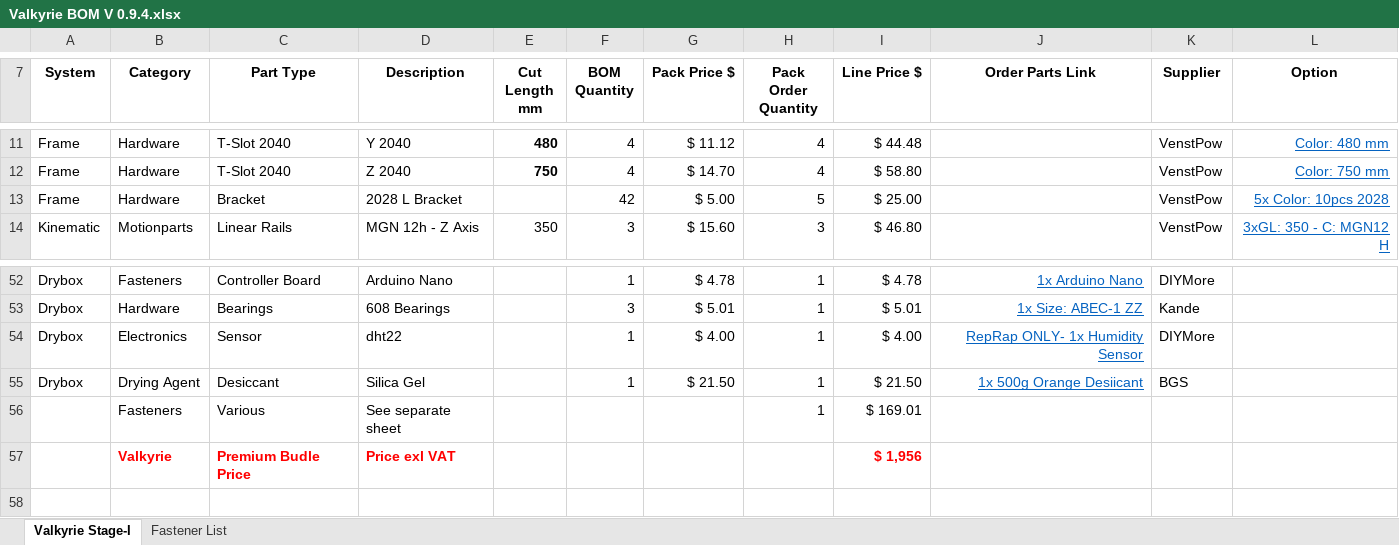
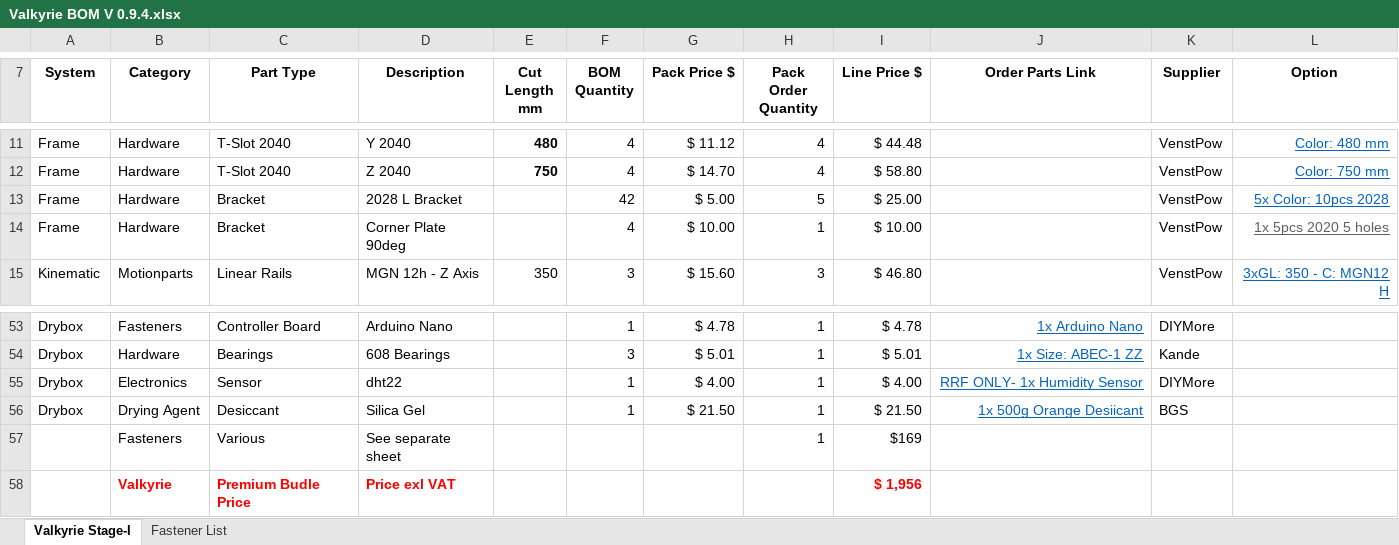
Before and after one commit to RoyBerntsenDesign/Project-Valkyrie, an Excel workbook: Document Library/Bill Of Materials/Valkyrie BOM V 0.9.4.xlsx, sheet Valkyrie Stage-I, drawn as a sheet; only a part is shown, gaps mark what is left out; values as stored, in another font and other column widths than the file's, no borders; charts and pictures and table styles not drawn; addresses are those after the commit; the diff names each change by its address in the sheet, - before the commit and + after, or states it on an @@ line.

Commit message:
Update Valkyrie BOM V 0.9.4.xlsx

```diff
--- a/Document Library/Bill Of Materials/Valkyrie BOM V 0.9.4.xlsx (sheet Valkyrie Stage-I)
+++ b/Document Library/Bill Of Materials/Valkyrie BOM V 0.9.4.xlsx (sheet Valkyrie Stage-I)
+row 14: Frame | Hardware | Bracket | Corner Plate 90deg |  | 4 | $ 10.00 | 1 | $ 10.00 |  | VenstPow | 1x 5pcs 2020 5 holes
-J55 (Order Parts Link): RepRap ONLY- 1x Humidity Sensor
+J55 (Order Parts Link): RRF ONLY- 1x Humidity Sensor
-I57 (Line Price $): $ 169.01
+I57 (Line Price $): $169
```
Also changed, not shown: formulas that keep their value.
